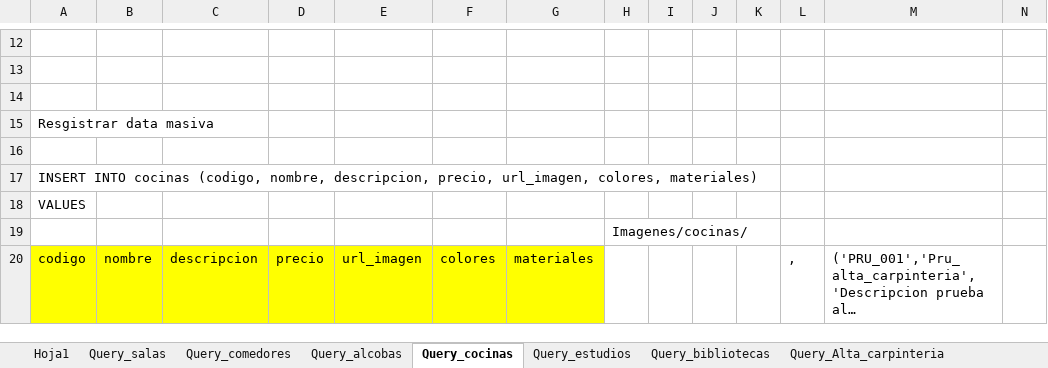
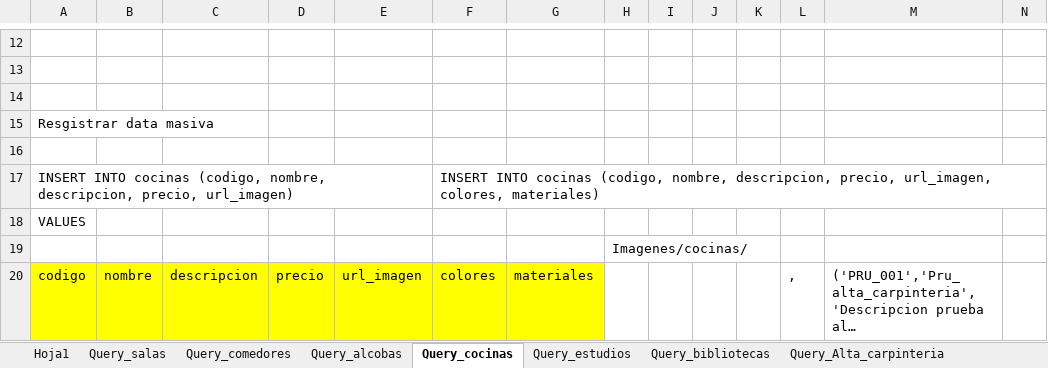
Before and after one commit to JohhanPC/Proyecto_Alt_unificado_SENA, an Excel workbook: Query Base de datos.xlsx, sheet Query_cocinas, drawn as a sheet; only a part is shown, gaps mark what is left out; long unchanged cells end in …; values as stored, in another font and other column widths than the file's, no borders; removed rows and columns are numbered as before the commit, all else as after; the diff covers the shown part only; the diff names each change by its address in the sheet, - before the commit and + after, or states it on an @@ line.

```diff
--- a/Query Base de datos.xlsx (sheet Query_cocinas)
+++ b/Query Base de datos.xlsx (sheet Query_cocinas)
-row 17: INSERT INTO cocinas (codigo, nombre, descripcion, precio, url_imagen, colores, materiales)
+row 17: INSERT INTO cocinas (codigo, nombre, descripcion, precio, url_imagen) |  |  |  |  | INSERT INTO cocinas (codigo, nombre, descripcion, precio, url_imagen, colores, materiales)
```
Also changed, not shown: 2 added rows, 2 removed rows and 32 edited cells elsewhere in this sheet, sheet Query_salas, sheet Query_comedores, sheet Query_alcobas, sheet Query_Alta_carpinteria, sheet Query_bibliotecas, sheet Query_estudios, 7 other files.
